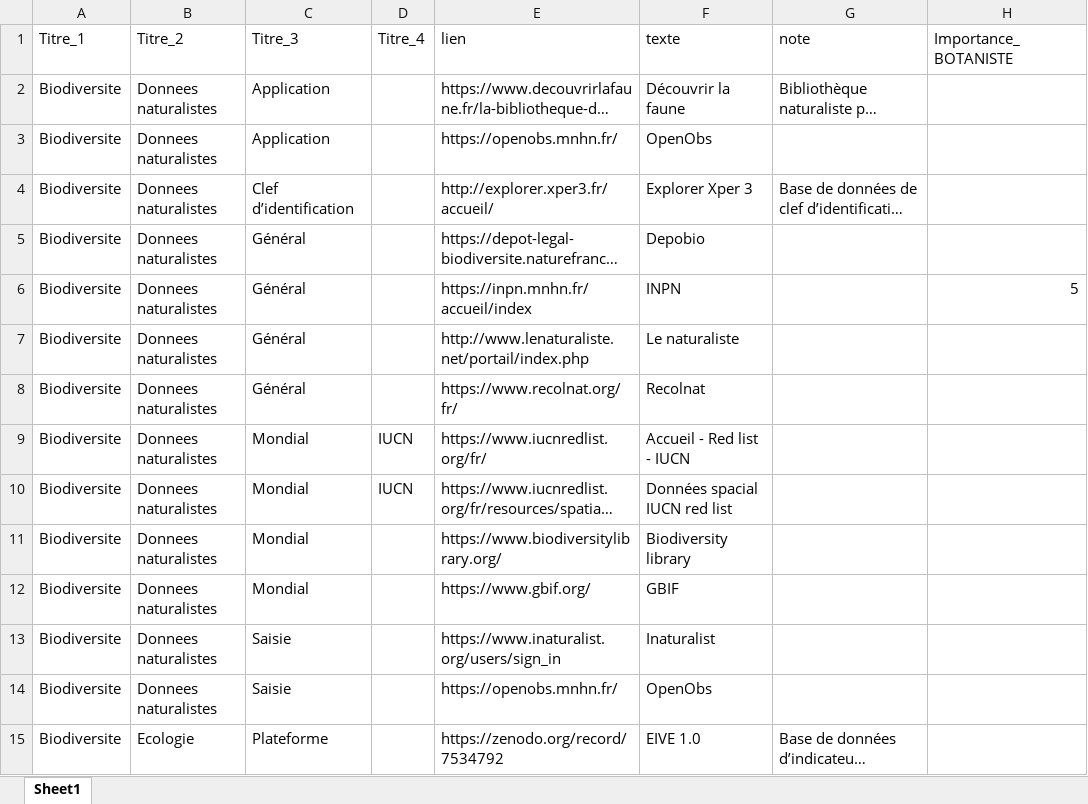
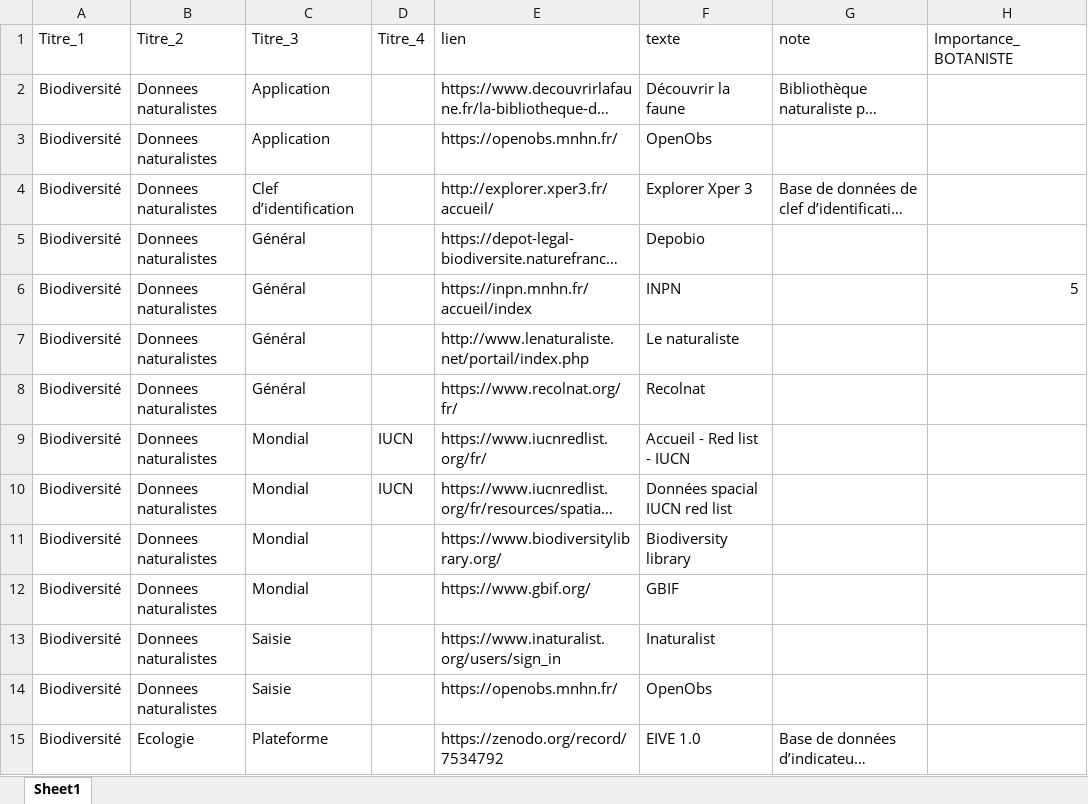
Before and after one commit to augustinsoulard/BDD_FLORE_CONSTRUCT, an Excel workbook: NATURAL-HOST/Natural-host.xlsx, sheet Sheet1, drawn as a sheet; only a part is shown; long unchanged cells end in …; values as stored, in another font and other column widths than the file's, no borders; charts and pictures not drawn; the diff covers the shown part only; the diff names each change by its address in the sheet, - before the commit and + after, or states it on an @@ line.

```diff
--- a/NATURAL-HOST/Natural-host.xlsx (sheet Sheet1)
+++ b/NATURAL-HOST/Natural-host.xlsx (sheet Sheet1)
-A2:A15 (Titre_1): Biodiversite
+A2:A15 (Titre_1): Biodiversité
```
Also changed, not shown: 6 added rows, 6 removed rows, 1 moved row and 61 edited cells elsewhere in this sheet, charts or pictures, 4 other files.
